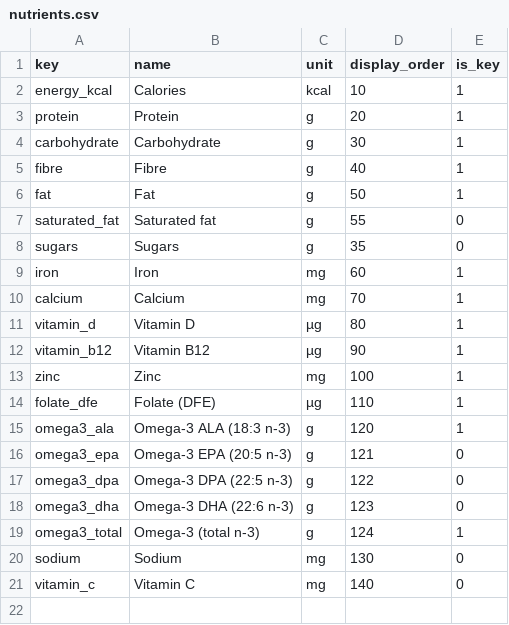
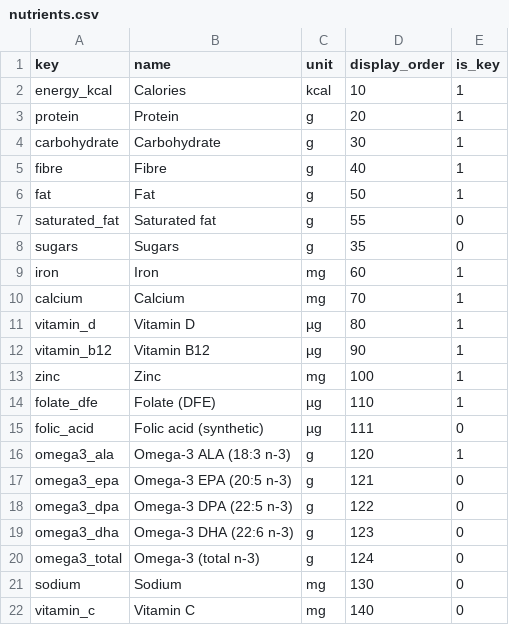
Before and after one commit to abhaykukade/diet_and_nutrition, a CSV file: src/nutrition/seeds/nutrients.csv, drawn as a sheet.

```diff
--- a/src/nutrition/seeds/nutrients.csv
+++ b/src/nutrition/seeds/nutrients.csv
@@ -14,2 +14,3 @@ zinc,Zinc,mg,100,1
 folate_dfe,Folate (DFE),µg,110,1
+folic_acid,Folic acid (synthetic),µg,111,0
 omega3_ala,Omega-3 ALA (18:3 n-3),g,120,1
@@ -18,3 +19,3 @@ omega3_dpa,Omega-3 DPA (22:5 n-3),g,122,0
 omega3_dha,Omega-3 DHA (22:6 n-3),g,123,0
-omega3_total,Omega-3 (total n-3),g,124,1
+omega3_total,Omega-3 (total n-3),g,124,0
 sodium,Sodium,mg,130,0
```
Also changed, not shown: src/nutrition/seeds/cnf_nutrient_map.csv, 30 other files.
